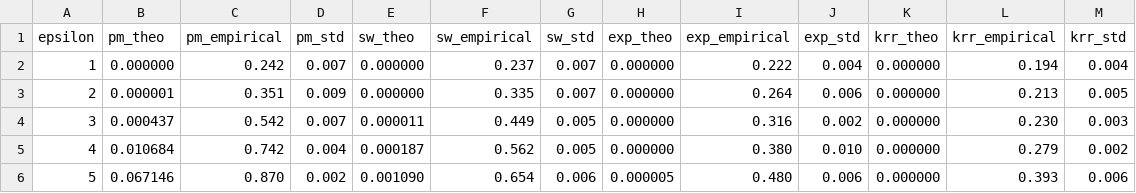
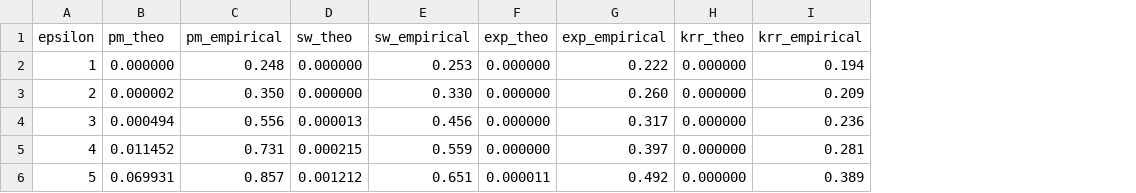
Before and after one commit to ZhengYeah/QCU-LDP, a CSV file: experiments/mnist/cnn_accuracy_0.csv, drawn as a sheet; only a part is shown; removed rows and columns are numbered as before the commit, all else as after; the diff covers the shown part only; the diff names each change by its address in the sheet, - before the commit and + after, or states it on an @@ line.

Commit message:
Finished experiments

```diff
--- a/experiments/mnist/cnn_accuracy_0.csv
+++ b/experiments/mnist/cnn_accuracy_0.csv
-column D (pm_std), rows 2-6: 0.007 | 0.009 | 0.007 | 0.004 | 0.002
-column G (sw_std), rows 2-6: 0.007 | 0.007 | 0.005 | 0.005 | 0.006
-column J (exp_std), rows 2-6: 0.004 | 0.006 | 0.002 | 0.010 | 0.006
-column M (krr_std), rows 2-6: 0.004 | 0.005 | 0.003 | 0.002 | 0.006
-C2 (pm_empirical): 0.242
+C2 (pm_empirical): 0.248
-E2 (sw_empirical): 0.237
+E2 (sw_empirical): 0.253
-B3 (pm_theo): 0.000001
+B3 (pm_theo): 0.000002
-C3 (pm_empirical): 0.351
+C3 (pm_empirical): 0.350
-E3 (sw_empirical): 0.335
+E3 (sw_empirical): 0.330
-G3 (exp_empirical): 0.264
+G3 (exp_empirical): 0.260
-I3 (krr_empirical): 0.213
+I3 (krr_empirical): 0.209
-B4 (pm_theo): 0.000437
+B4 (pm_theo): 0.000494
-C4 (pm_empirical): 0.542
+C4 (pm_empirical): 0.556
-D4 (sw_theo): 0.000011
+D4 (sw_theo): 0.000013
-E4 (sw_empirical): 0.449
+E4 (sw_empirical): 0.456
-G4 (exp_empirical): 0.316
+G4 (exp_empirical): 0.317
-I4 (krr_empirical): 0.230
+I4 (krr_empirical): 0.236
-B5 (pm_theo): 0.010684
+B5 (pm_theo): 0.011452
-C5 (pm_empirical): 0.742
+C5 (pm_empirical): 0.731
-D5 (sw_theo): 0.000187
+D5 (sw_theo): 0.000215
-E5 (sw_empirical): 0.562
+E5 (sw_empirical): 0.559
-G5 (exp_empirical): 0.380
+G5 (exp_empirical): 0.397
-I5 (krr_empirical): 0.279
+I5 (krr_empirical): 0.281
-B6 (pm_theo): 0.067146
+B6 (pm_theo): 0.069931
-C6 (pm_empirical): 0.870
+C6 (pm_empirical): 0.857
-D6 (sw_theo): 0.001090
+D6 (sw_theo): 0.001212
-E6 (sw_empirical): 0.654
+E6 (sw_empirical): 0.651
-F6 (exp_theo): 0.000005
+F6 (exp_theo): 0.000011
-G6 (exp_empirical): 0.480
+G6 (exp_empirical): 0.492
-I6 (krr_empirical): 0.393
+I6 (krr_empirical): 0.389
```
Also changed, not shown: 24 edited cells elsewhere in this file, experiments/mnist/cnn_accuracy_1.csv, 4 other files.
